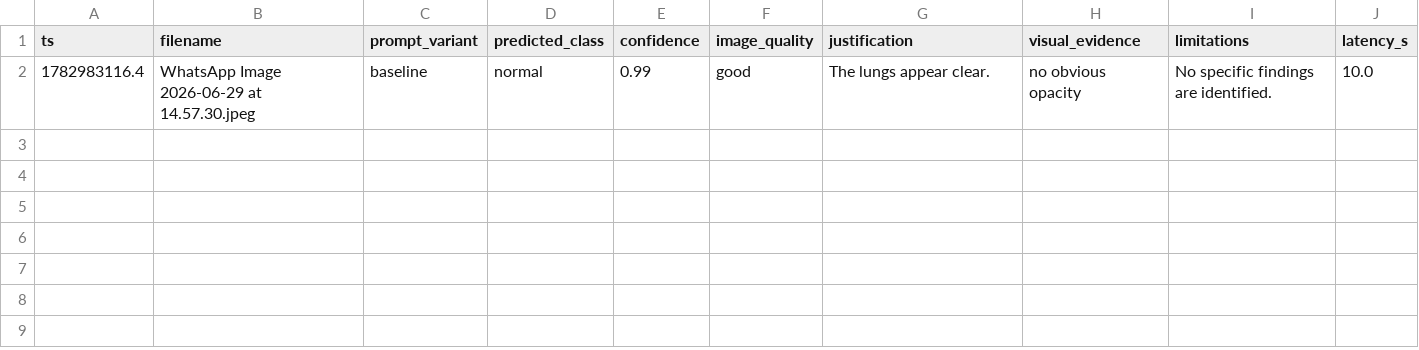
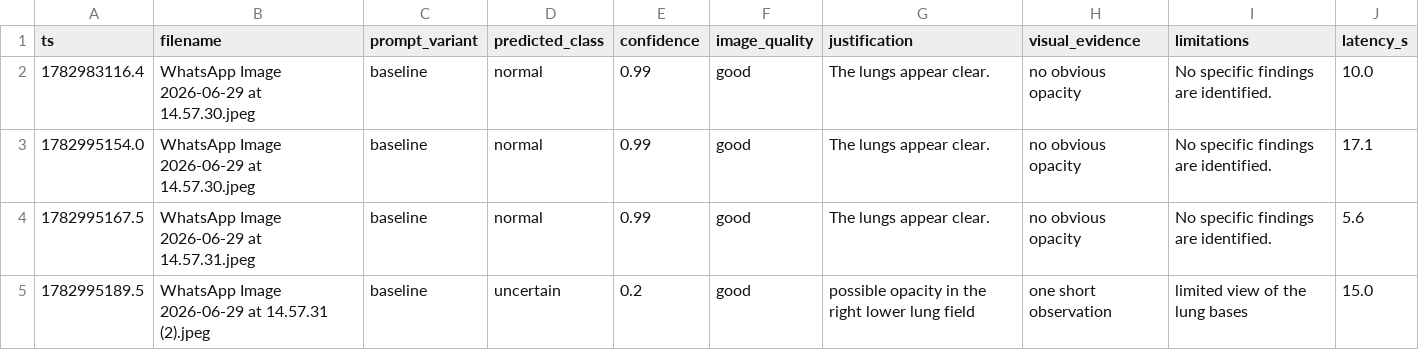
Before and after one commit to BoumedineRayan/PneumoScan, a CSV file: data_outputs/results.csv, drawn as a sheet.

```diff
--- a/data_outputs/results.csv
+++ b/data_outputs/results.csv
@@ -2 +2,4 @@ ts,filename,prompt_variant,predicted_class,confidence,image_quality,justificatio
 1782983116.4,WhatsApp Image 2026-06-29 at 14.57.30.jpeg,baseline,normal,0.99,good,The lungs appear clear.,no obvious opacity,No specific findings are identified.,10.0
+1782995154.0,WhatsApp Image 2026-06-29 at 14.57.30.jpeg,baseline,normal,0.99,good,The lungs appear clear.,no obvious opacity,No specific findings are identified.,17.1
+1782995167.5,WhatsApp Image 2026-06-29 at 14.57.31.jpeg,baseline,normal,0.99,good,The lungs appear clear.,no obvious opacity,No specific findings are identified.,5.6
+1782995189.5,WhatsApp Image 2026-06-29 at 14.57.31 (2).jpeg,baseline,uncertain,0.2,good,possible opacity in the right lower lung field,one short observation,limited view of the lung bases,15.0
```
Also changed, not shown: 2 other files.
